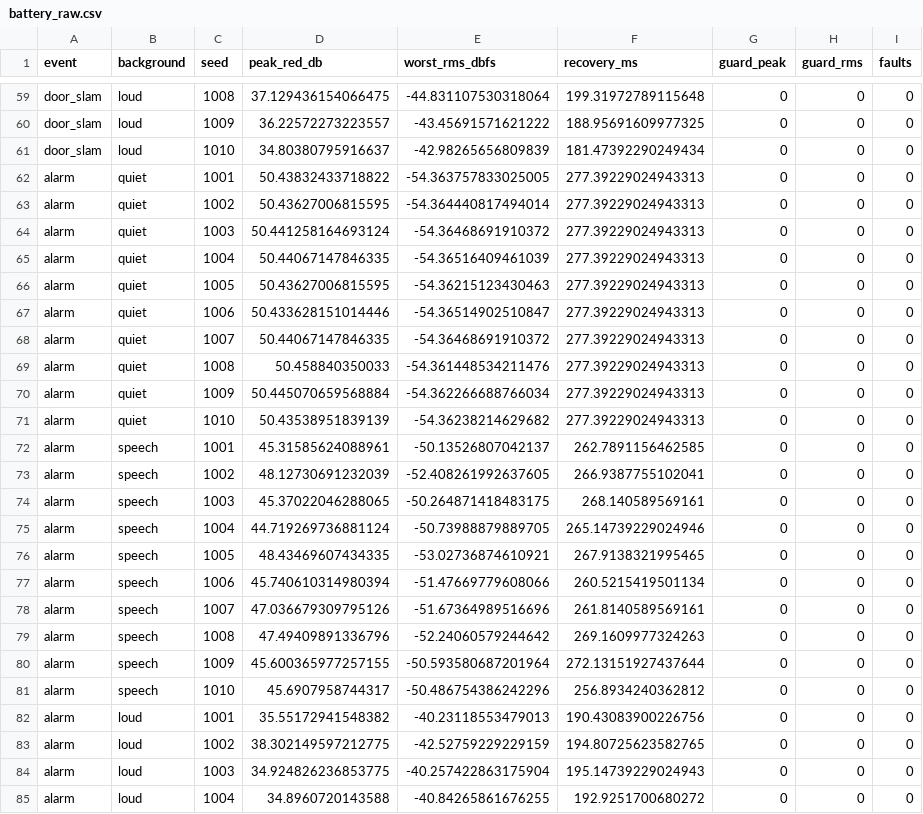
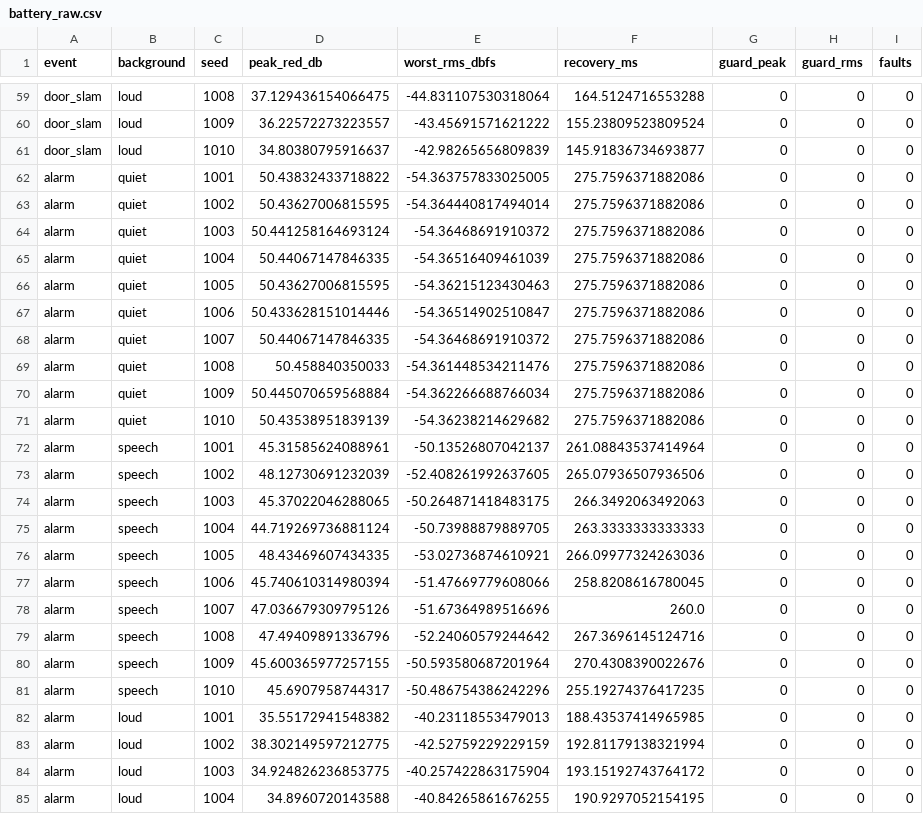
Before and after one commit to anyawlp/PulseShieldV8, a CSV file: battery_raw.csv, drawn as a sheet; only a part is shown, gaps mark what is left out; the diff covers the shown part only; the diff names each change by its address in the sheet, - before the commit and + after, or states it on an @@ line.

```diff
--- a/battery_raw.csv
+++ b/battery_raw.csv
-F59 (recovery_ms): 199.31972789115648
+F59 (recovery_ms): 164.5124716553288
-F60 (recovery_ms): 188.95691609977325
+F60 (recovery_ms): 155.23809523809524
-F61 (recovery_ms): 181.47392290249434
+F61 (recovery_ms): 145.91836734693877
-F62:F71 (recovery_ms): 277.39229024943313
+F62:F71 (recovery_ms): 275.7596371882086
-F72 (recovery_ms): 262.7891156462585
+F72 (recovery_ms): 261.08843537414964
-F73 (recovery_ms): 266.9387755102041
+F73 (recovery_ms): 265.07936507936506
-F74 (recovery_ms): 268.140589569161
+F74 (recovery_ms): 266.3492063492063
-F75 (recovery_ms): 265.14739229024946
+F75 (recovery_ms): 263.3333333333333
-F76 (recovery_ms): 267.9138321995465
+F76 (recovery_ms): 266.09977324263036
-F77 (recovery_ms): 260.5215419501134
+F77 (recovery_ms): 258.8208616780045
-F78 (recovery_ms): 261.8140589569161
+F78 (recovery_ms): 260.0
-F79 (recovery_ms): 269.1609977324263
+F79 (recovery_ms): 267.3696145124716
-F80 (recovery_ms): 272.13151927437644
+F80 (recovery_ms): 270.4308390022676
-F81 (recovery_ms): 256.8934240362812
+F81 (recovery_ms): 255.19274376417235
-F82 (recovery_ms): 190.43083900226756
+F82 (recovery_ms): 188.43537414965985
-F83 (recovery_ms): 194.80725623582765
+F83 (recovery_ms): 192.81179138321994
-F84 (recovery_ms): 195.14739229024943
+F84 (recovery_ms): 193.15192743764172
-F85 (recovery_ms): 192.9251700680272
+F85 (recovery_ms): 190.9297052154195
```
Also changed, not shown: 91 edited cells elsewhere in this file, 4 other files.
